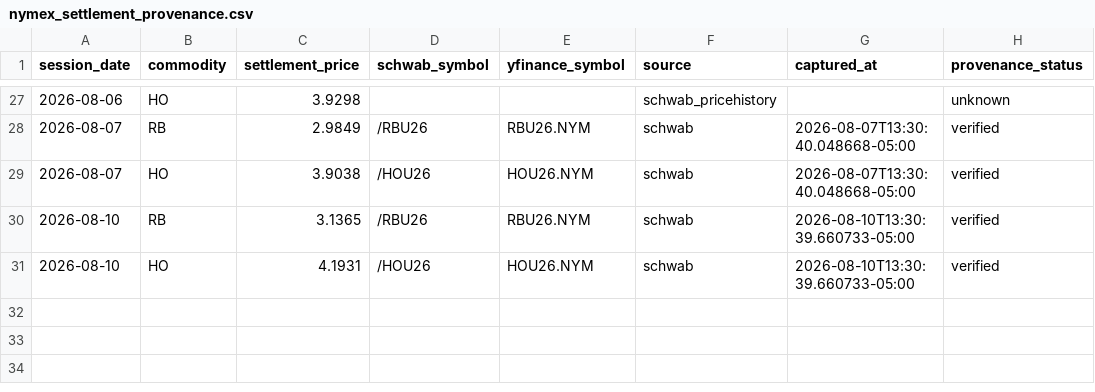
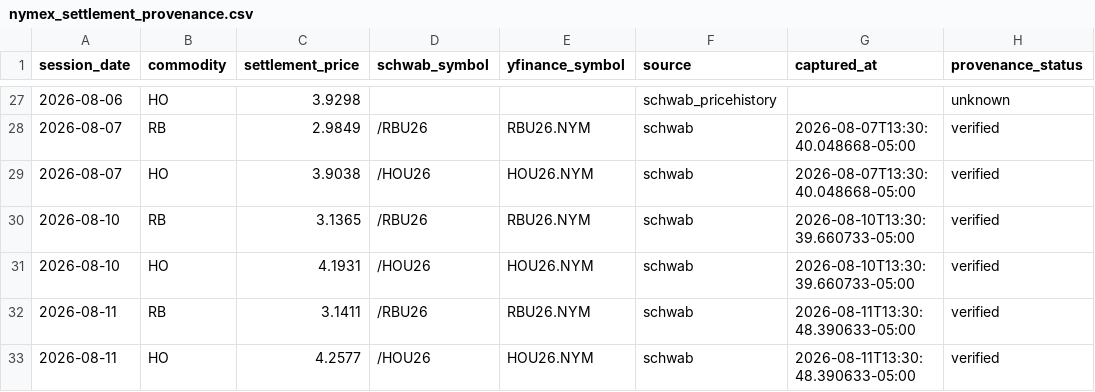
Before and after one commit to armaanmoosani/rbob-ho-fuel-tracker, a CSV file: data/nymex_settlement_provenance.csv, drawn as a sheet; only a part is shown, gaps mark what is left out.

```diff
--- a/data/nymex_settlement_provenance.csv
+++ b/data/nymex_settlement_provenance.csv
@@ -31 +31,3 @@ session_date,commodity,settlement_price,schwab_symbol,yfinance_symbol,source,cap
 2026-08-10,HO,4.1931,/HOU26,HOU26.NYM,schwab,2026-08-10T13:30:39.660733-05:00,verified
+2026-08-11,RB,3.1411,/RBU26,RBU26.NYM,schwab,2026-08-11T13:30:48.390633-05:00,verified
+2026-08-11,HO,4.2577,/HOU26,HOU26.NYM,schwab,2026-08-11T13:30:48.390633-05:00,verified
```
Also changed, not shown: data/graves_history.csv, data/integrity_hashes.csv.
